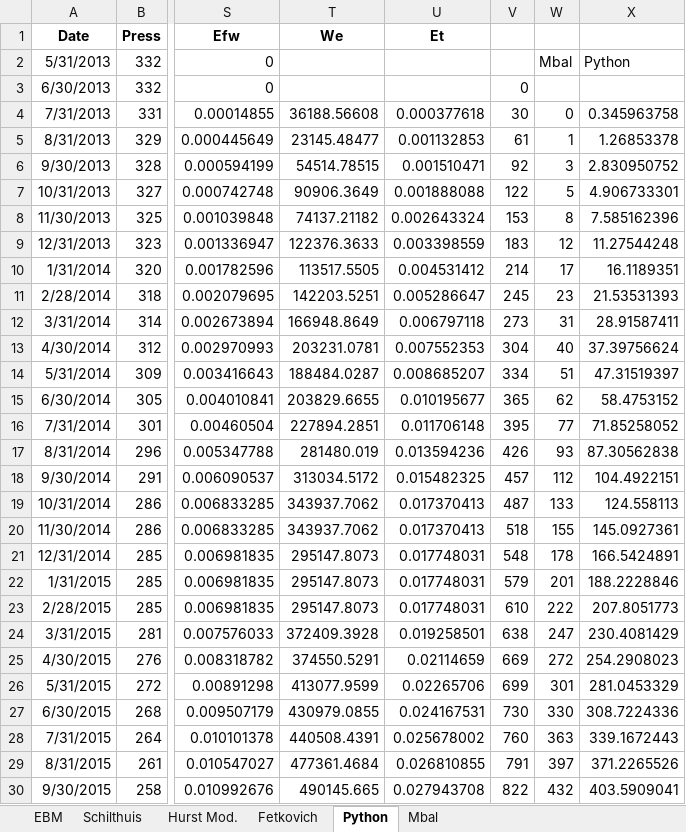
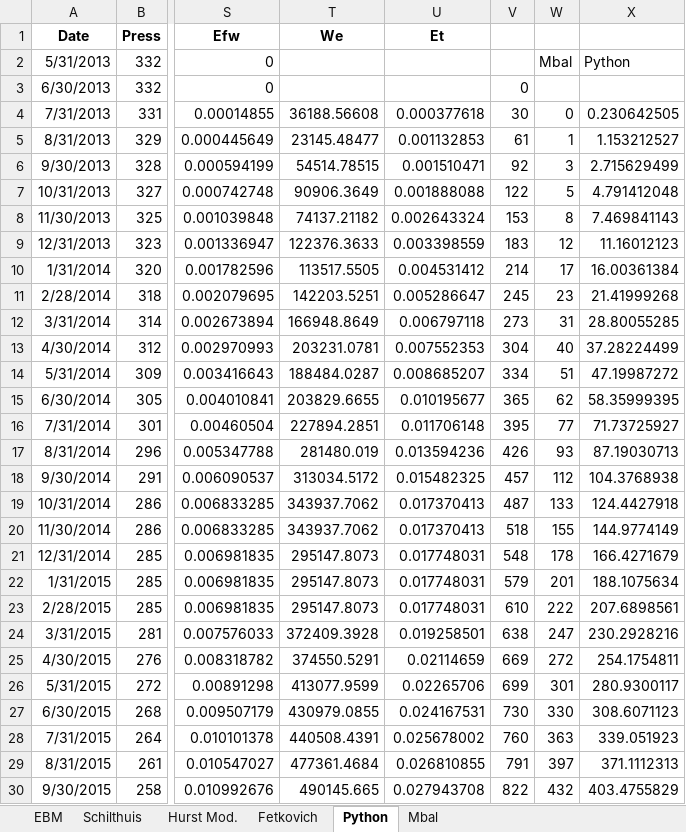
Before and after one commit to marcelogarret/projeto_mestrado, an Excel workbook: unisim_hist_match_manual.xlsx, sheet Python, drawn as a sheet; only a part is shown, gaps mark what is left out; values as stored, in another font and other column widths than the file's, no borders; charts and pictures not drawn; the diff covers the shown part only; the diff names each change by its address in the sheet, - before the commit and + after, or states it on an @@ line.

```diff
--- a/unisim_hist_match_manual.xlsx (sheet Python)
+++ b/unisim_hist_match_manual.xlsx (sheet Python)
-X4: 0.345963758
+X4: 0.230642505
-X5: 1.26853378
+X5: 1.153212527
-X6: 2.830950752
+X6: 2.715629499
-X7: 4.906733301
+X7: 4.791412048
-X8: 7.585162396
+X8: 7.469841143
-X9: 11.27544248
+X9: 11.16012123
-X10: 16.1189351
+X10: 16.00361384
-X11: 21.53531393
+X11: 21.41999268
-X12: 28.91587411
+X12: 28.80055285
-X13: 37.39756624
+X13: 37.28224499
-X14: 47.31519397
+X14: 47.19987272
-X15: 58.4753152
+X15: 58.35999395
-X16: 71.85258052
+X16: 71.73725927
-X17: 87.30562838
+X17: 87.19030713
-X18: 104.4922151
+X18: 104.3768938
-X19: 124.558113
+X19: 124.4427918
-X20: 145.0927361
+X20: 144.9774149
-X21: 166.5424891
+X21: 166.4271679
-X22: 188.2228846
+X22: 188.1075634
-X23: 207.8051773
+X23: 207.6898561
-X24: 230.4081429
+X24: 230.2928216
-X25: 254.2908023
+X25: 254.1754811
-X26: 281.0453329
+X26: 280.9300117
-X27: 308.7224336
+X27: 308.6071123
-X28: 339.1672443
+X28: 339.051923
-X29: 371.2265526
+X29: 371.1112313
-X30: 403.5909041
+X30: 403.4755829
```
Also changed, not shown: 20 edited cells elsewhere in this sheet, sheet Schilthuis, charts or pictures, unisim_hist_match.xlsx, 1 other file.
